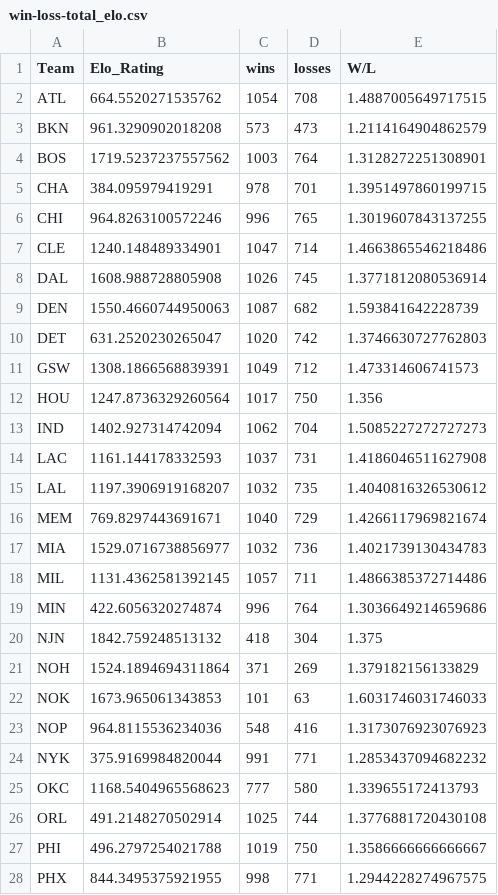
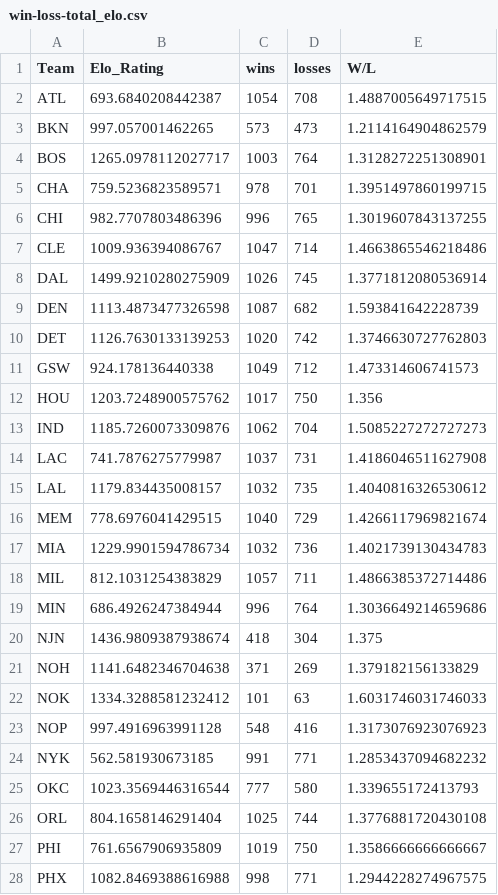
Before and after one commit to George-Kalash/main, a CSV file: NBA/win-loss-total_elo.csv, drawn as a sheet; only a part is shown; the diff covers the shown part only.

```diff
--- a/NBA/win-loss-total_elo.csv
+++ b/NBA/win-loss-total_elo.csv
@@ -1,28 +1,28 @@
 Team,Elo_Rating,wins,losses,W/L
-ATL,664.5520271535762,1054,708,1.4887005649717515
-BKN,961.3290902018208,573,473,1.2114164904862579
-BOS,1719.5237237557562,1003,764,1.3128272251308901
-CHA,384.095979419291,978,701,1.3951497860199715
-CHI,964.8263100572246,996,765,1.3019607843137255
-CLE,1240.148489334901,1047,714,1.4663865546218486
-DAL,1608.988728805908,1026,745,1.3771812080536914
-DEN,1550.4660744950063,1087,682,1.593841642228739
-DET,631.2520230265047,1020,742,1.3746630727762803
-GSW,1308.1866568839391,1049,712,1.473314606741573
-HOU,1247.8736329260564,1017,750,1.356
-IND,1402.927314742094,1062,704,1.5085227272727273
-LAC,1161.144178332593,1037,731,1.4186046511627908
-LAL,1197.3906919168207,1032,735,1.4040816326530612
-MEM,769.8297443691671,1040,729,1.4266117969821674
-MIA,1529.0716738856977,1032,736,1.4021739130434783
-MIL,1131.4362581392145,1057,711,1.4866385372714486
-MIN,422.6056320274874,996,764,1.3036649214659686
-NJN,1842.759248513132,418,304,1.375
-NOH,1524.1894694311864,371,269,1.379182156133829
-NOK,1673.965061343853,101,63,1.6031746031746033
-NOP,964.8115536234036,548,416,1.3173076923076923
-NYK,375.9169984820044,991,771,1.2853437094682232
-OKC,1168.5404965568623,777,580,1.339655172413793
-ORL,491.2148270502914,1025,744,1.3776881720430108
-PHI,496.2797254021788,1019,750,1.3586666666666667
-PHX,844.3495375921955,998,771,1.2944228274967575
+ATL,693.6840208442387,1054,708,1.4887005649717515
+BKN,997.057001462265,573,473,1.2114164904862579
+BOS,1265.0978112027717,1003,764,1.3128272251308901
+CHA,759.5236823589571,978,701,1.3951497860199715
+CHI,982.7707803486396,996,765,1.3019607843137255
+CLE,1009.936394086767,1047,714,1.4663865546218486
+DAL,1499.9210280275909,1026,745,1.3771812080536914
+DEN,1113.4873477326598,1087,682,1.593841642228739
+DET,1126.7630133139253,1020,742,1.3746630727762803
+GSW,924.178136440338,1049,712,1.473314606741573
+HOU,1203.7248900575762,1017,750,1.356
+IND,1185.7260073309876,1062,704,1.5085227272727273
+LAC,741.7876275779987,1037,731,1.4186046511627908
+LAL,1179.834435008157,1032,735,1.4040816326530612
+MEM,778.6976041429515,1040,729,1.4266117969821674
+MIA,1229.9901594786734,1032,736,1.4021739130434783
+MIL,812.1031254383829,1057,711,1.4866385372714486
+MIN,686.4926247384944,996,764,1.3036649214659686
+NJN,1436.9809387938674,418,304,1.375
+NOH,1141.6482346704638,371,269,1.379182156133829
+NOK,1334.3288581232412,101,63,1.6031746031746033
+NOP,997.4916963991128,548,416,1.3173076923076923
+NYK,562.581930673185,991,771,1.2853437094682232
+OKC,1023.3569446316544,777,580,1.339655172413793
+ORL,804.1658146291404,1025,744,1.3776881720430108
+PHI,761.6567906935809,1019,750,1.3586666666666667
+PHX,1082.8469388616988,998,771,1.2944228274967575
```
Also changed, not shown: 7 edited cells elsewhere in this file, NBA/elo_ratings.csv, 7 other files.
